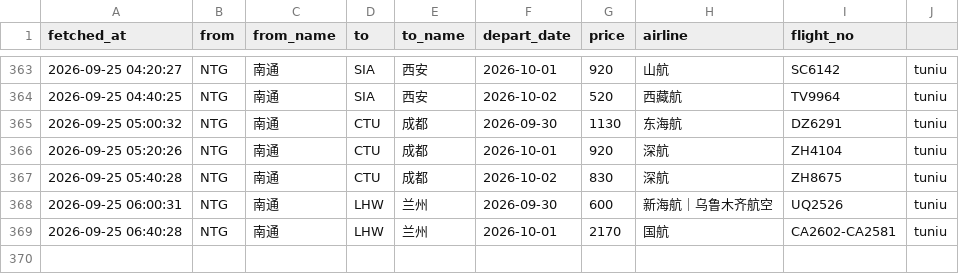
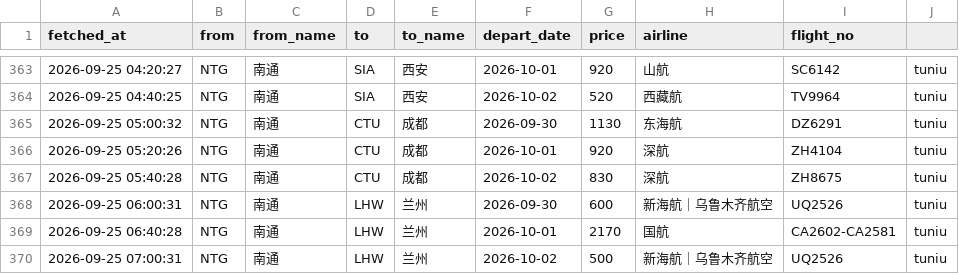
Before and after one commit to snymb233/jipiao-monitor, a CSV file: data/prices.csv, drawn as a sheet; only a part is shown, gaps mark what is left out.

```diff
--- a/data/prices.csv
+++ b/data/prices.csv
@@ -369 +369,2 @@ fetched_at,from,from_name,to,to_name,depart_date,price,airline,flight_no
 2026-09-25 06:40:28,NTG,南通,LHW,兰州,2026-10-01,2170,国航,CA2602-CA2581,tuniu
+2026-09-25 07:00:31,NTG,南通,LHW,兰州,2026-10-02,500,新海航｜乌鲁木齐航空,UQ2526,tuniu
```
Also changed, not shown: 2 other files.
